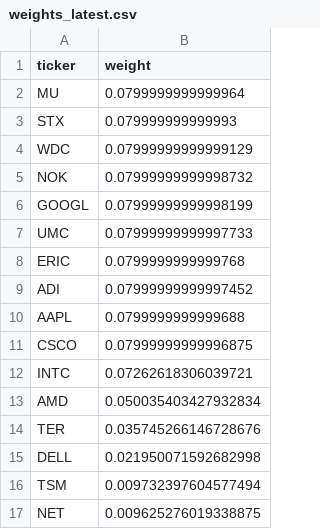
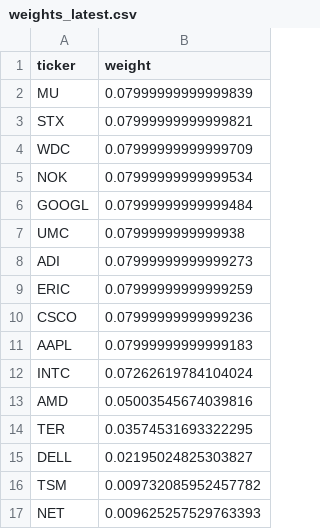
Before and after one commit to illaoiskeng/CognivectaX, a CSV file: data/weights_latest.csv, drawn as a sheet.

```diff
--- a/data/weights_latest.csv
+++ b/data/weights_latest.csv
@@ -1,17 +1,17 @@
 ticker,weight
-MU,0.0799999999999964
-STX,0.079999999999993
-WDC,0.07999999999999129
-NOK,0.07999999999998732
-GOOGL,0.07999999999998199
-UMC,0.07999999999997733
-ERIC,0.0799999999999768
-ADI,0.07999999999997452
-AAPL,0.0799999999999688
-CSCO,0.07999999999996875
-INTC,0.07262618306039721
-AMD,0.050035403427932834
-TER,0.035745266146728676
-DELL,0.021950071592682998
-TSM,0.009732397604577494
-NET,0.009625276019338875
+MU,0.07999999999999839
+STX,0.07999999999999821
+WDC,0.07999999999999709
+NOK,0.07999999999999534
+GOOGL,0.07999999999999484
+UMC,0.0799999999999938
+ADI,0.07999999999999273
+ERIC,0.07999999999999259
+CSCO,0.07999999999999236
+AAPL,0.07999999999999183
+INTC,0.07262619784104024
+AMD,0.05003545674039816
+TER,0.03574531693322295
+DELL,0.02195024825303827
+TSM,0.009732085952457782
+NET,0.009625257529763393
```
Also changed, not shown: data/papertrade/portfolio_value_daily.csv, data/papertrade/weights_rebalance.csv.
